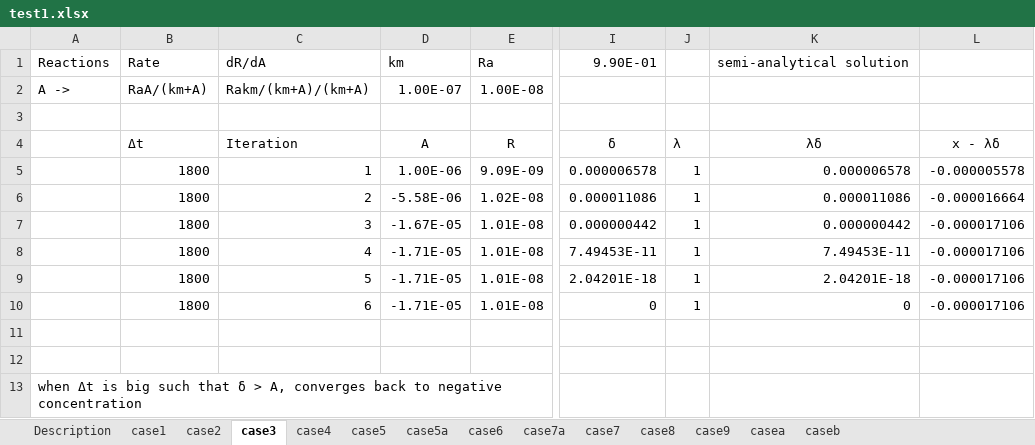
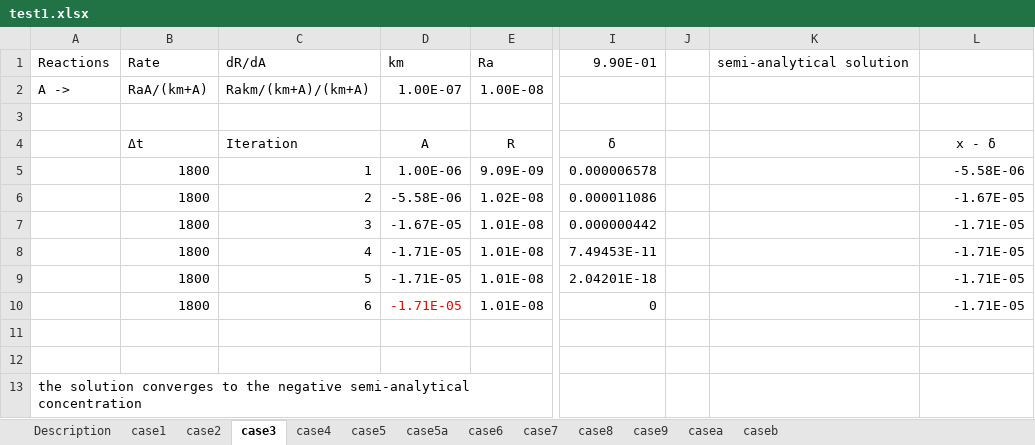
Before and after one commit to t6g/GMD2016, an Excel workbook: excel/test1.xlsx, sheet case3, drawn as a sheet; only a part is shown, gaps mark what is left out; values as stored, in another font and other column widths than the file's, no borders; the diff names each change by its address in the sheet, - before the commit and + after, or states it on an @@ line.

```diff
--- a/excel/test1.xlsx (sheet case3)
+++ b/excel/test1.xlsx (sheet case3)
-sheet tab: case7a
-J4: λ
+J4: (empty)
-K4: λδ
+K4: (empty)
-L4: x - λδ
+L4: x - δ
-J5:J10: 1
+J5:J10: (empty)
-K5: 0.000006578
+K5: (empty)
-L5: -0.000005578
+L5: -5.58E-06
-K6: 0.000011086
+K6: (empty)
-L6: -0.000016664
+L6: -1.67E-05
-K7: 0.000000442
+K7: (empty)
-L7:L10: -0.000017106
+L7:L10: -1.71E-05
-K8: 7.49453E-11
+K8: (empty)
-K9: 2.04201E-18
+K9: (empty)
-D10 text colour: black
+D10 text colour: #FF0000
-K10: 0
+K10: (empty)
-A13: when Δt is big such that δ > A, converges back to negative concentration
+A13: the solution converges to the negative semi-analytical concentration
```
Also changed, not shown: sheet case5, sheet case5a, sheet case4, sheet case2, sheet case1, sheet Description, 2 more sheets, formulas that keep their value, excel/test2.xlsx, 2 other files.
